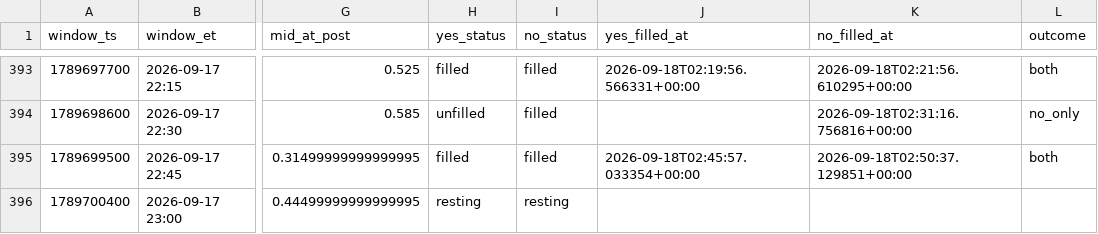
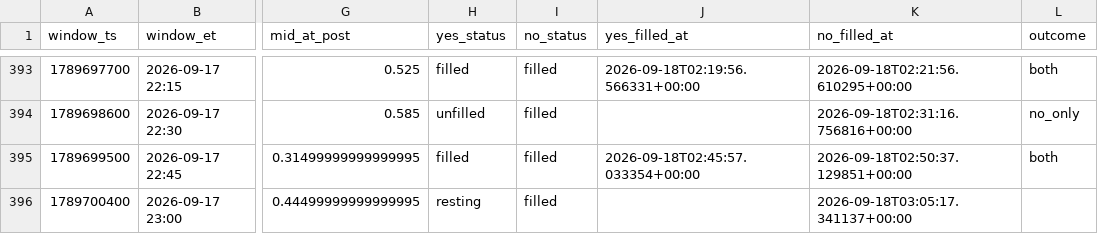
Before and after one commit to Astanwa/kalshi-pair-tape, a CSV file: data/pair_bets.csv, drawn as a sheet; only a part is shown, gaps mark what is left out; the diff names each change by its address in the sheet, - before the commit and + after, or states it on an @@ line.

```diff
--- a/data/pair_bets.csv
+++ b/data/pair_bets.csv
-I396 (no_status): resting
+I396 (no_status): filled
-K396 (no_filled_at): (empty)
+K396 (no_filled_at): 2026-09-18T03:05:17.341137+00:00
```
Also changed, not shown: data/quotes.csv, 2 other files.
